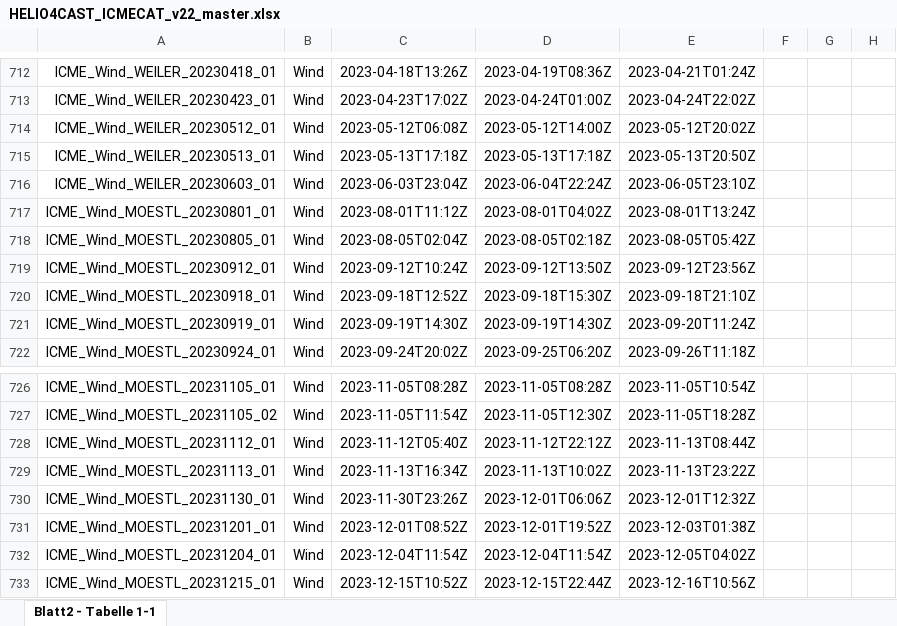
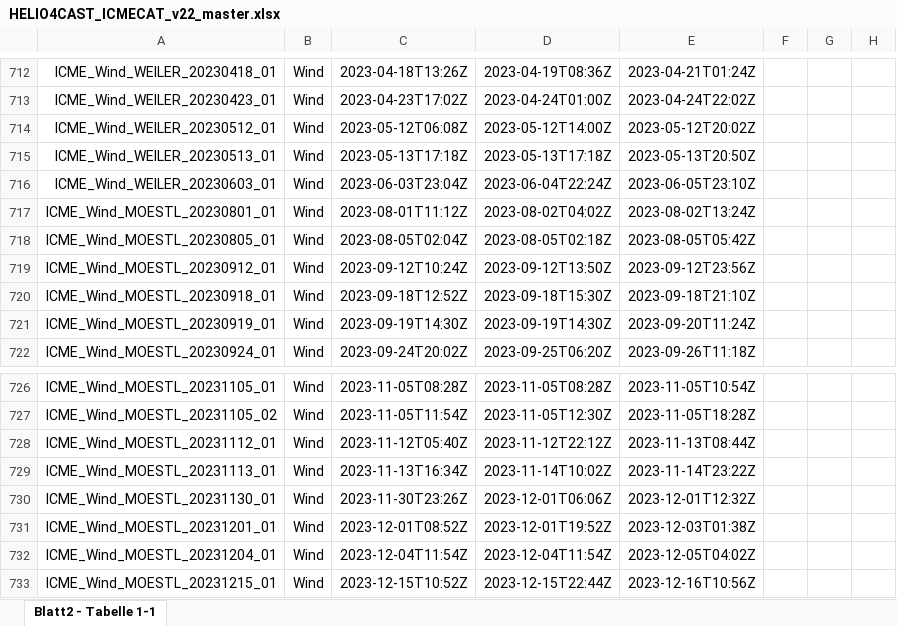
Before and after one commit to cmoestl/heliocats, an Excel workbook: icmecat/HELIO4CAST_ICMECAT_v22_master.xlsx, sheet Blatt2 - Tabelle 1-1, drawn as a sheet; only a part is shown, gaps mark what is left out; values as stored, in another font and other column widths than the file's, no borders; the diff names each change by its address in the sheet, - before the commit and + after, or states it on an @@ line.

Commit message:
icmecat update, 3D visuals

```diff
--- a/icmecat/HELIO4CAST_ICMECAT_v22_master.xlsx (sheet Blatt2 - Tabelle 1-1)
+++ b/icmecat/HELIO4CAST_ICMECAT_v22_master.xlsx (sheet Blatt2 - Tabelle 1-1)
-D717: 2023-08-01T04:02Z
+D717: 2023-08-02T04:02Z
-E717: 2023-08-01T13:24Z
+E717: 2023-08-02T13:24Z
-D729: 2023-11-13T10:02Z
+D729: 2023-11-14T10:02Z
-E729: 2023-11-13T23:22Z
+E729: 2023-11-14T23:22Z
```
Also changed, not shown: icmecat/HELIO4CAST_ICMECAT_v22.xlsx, 21 other files.
